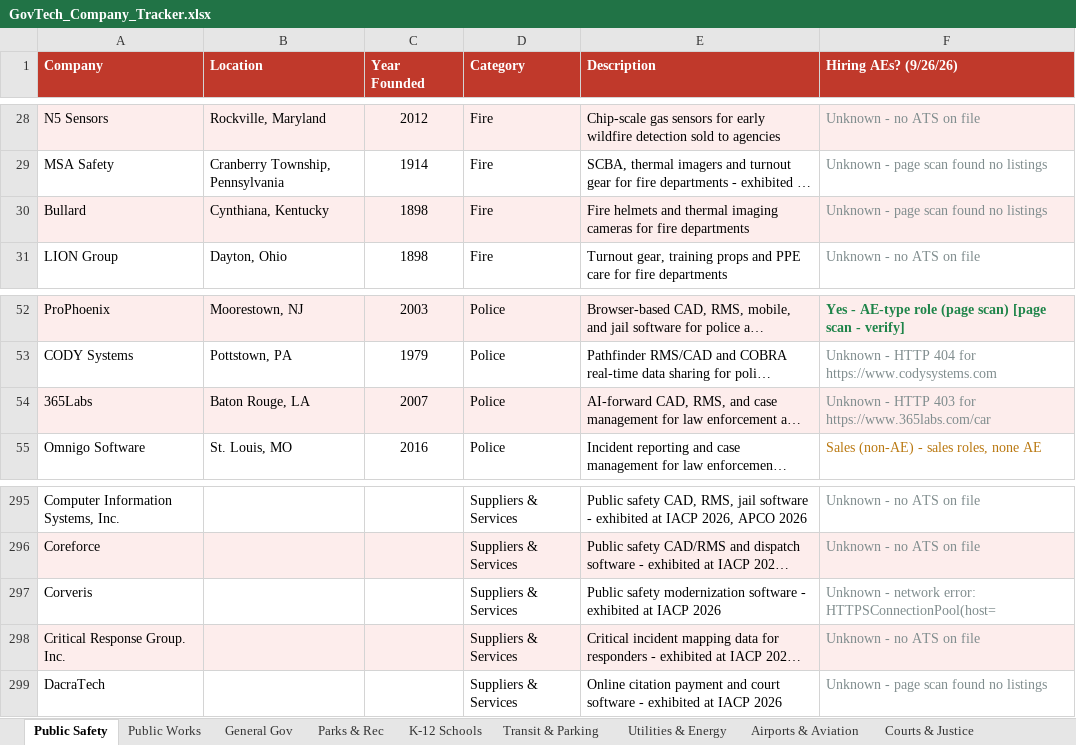
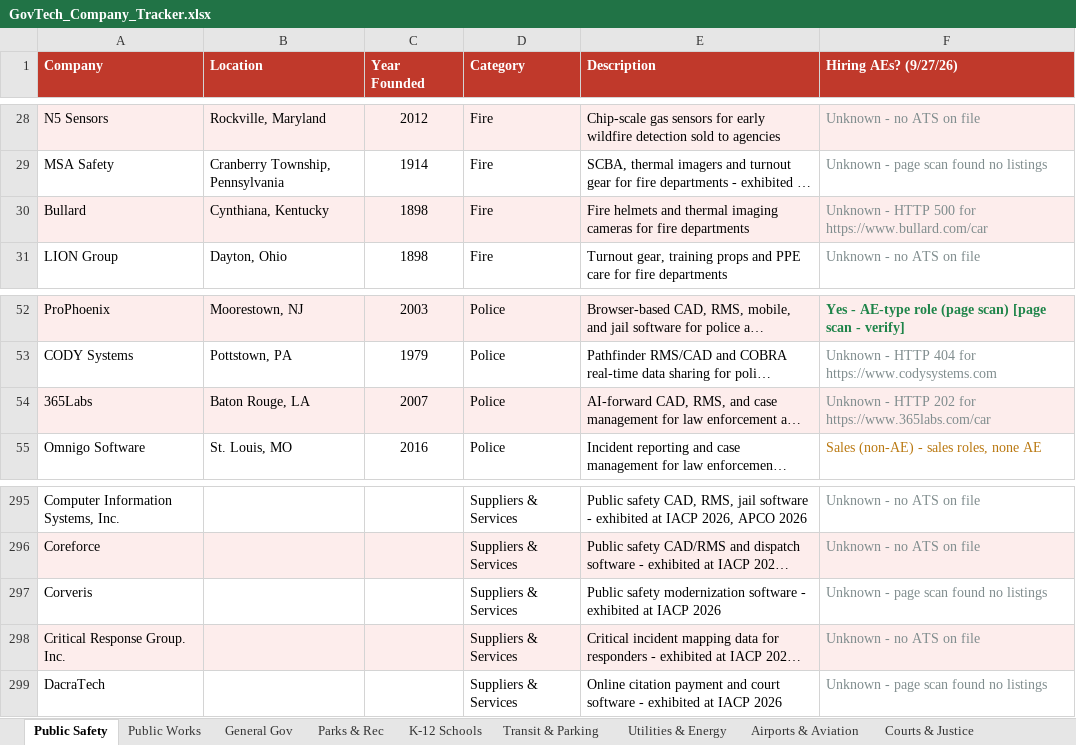
Before and after one commit to westjw/govtech-dock, an Excel workbook: exports/GovTech_Company_Tracker.xlsx, sheet Public Safety, drawn as a sheet; only a part is shown, gaps mark what is left out; long unchanged cells end in …; values as stored, in another font and other column widths than the file's, no borders; the diff names each change by its address in the sheet, - before the commit and + after, or states it on an @@ line.

```diff
--- a/exports/GovTech_Company_Tracker.xlsx (sheet Public Safety)
+++ b/exports/GovTech_Company_Tracker.xlsx (sheet Public Safety)
-F1: Hiring AEs? (9/26/26)
+F1: Hiring AEs? (9/27/26)
-F30 (Hiring AEs? (9/27/26)): Unknown - page scan found no listings
+F30 (Hiring AEs? (9/27/26)): Unknown - HTTP 500 for https://www.bullard.com/car
-F54 (Hiring AEs? (9/27/26)): …- HTTP 403 for https://www.365labs.com/car
+F54 (Hiring AEs? (9/27/26)): …- HTTP 202 for https://www.365labs.com/car
-F297 (Hiring AEs? (9/27/26)): Unknown - network error: HTTPSConnectionPool(host=
+F297 (Hiring AEs? (9/27/26)): Unknown - page scan found no listings
```
Also changed, not shown: sheet Transit & Parking, sheet Airports & Aviation, sheet Public Works, sheet General Gov, sheet K-12 Schools, sheet Higher Education, 5 more sheets.
